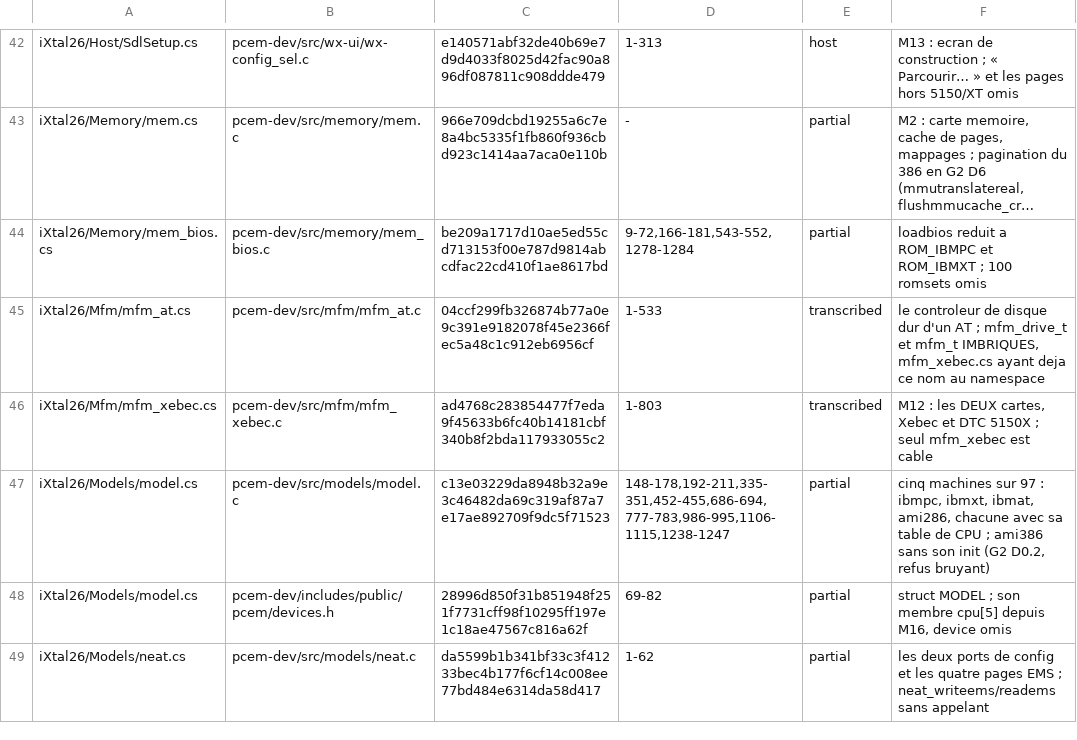
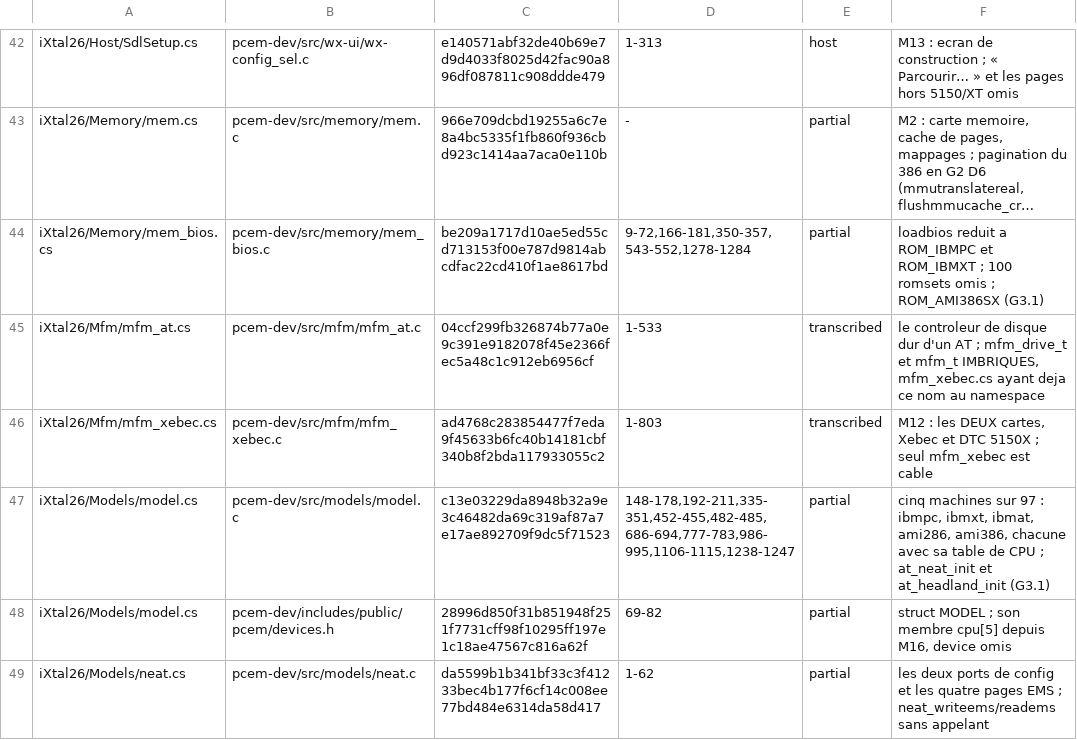
Before and after one commit to jpeloille/iXtal928, a TSV file: oracle.tsv, drawn as a sheet; only a part is shown, gaps mark what is left out; long unchanged cells end in …; the diff covers the shown part only; the diff names each change by its address in the sheet, - before the commit and + after, or states it on an @@ line.

```diff
--- a/oracle.tsv
+++ b/oracle.tsv
-D44: 9-72,166-181,543-552,1278-1284
+D44: 9-72,166-181,350-357,543-552,1278-1284
-F44: …romsets omis
+F44: …romsets omis ; ROM_AMI386SX (G3.1)
-D47: 148-178,192-211,335-351,452-455,686-694,777-783,986-995,1106-1115,1238-1247
+D47: 148-178,192-211,335-351,452-455,482-485,686-694,777-783,986-995,1106-1115,1238-1247
-F47: …ibmat, ami286, chacune avec sa table de CPU ; ami386 sans son init (G2 D0.2, refus bruyant)
+F47: …ibmat, ami286, ami386, chacune avec sa table de CPU ; at_neat_init et at_headland_init (G3.1)
```
Also changed, not shown: 1 added row and 2 edited cells elsewhere in this file, 7 other files.
